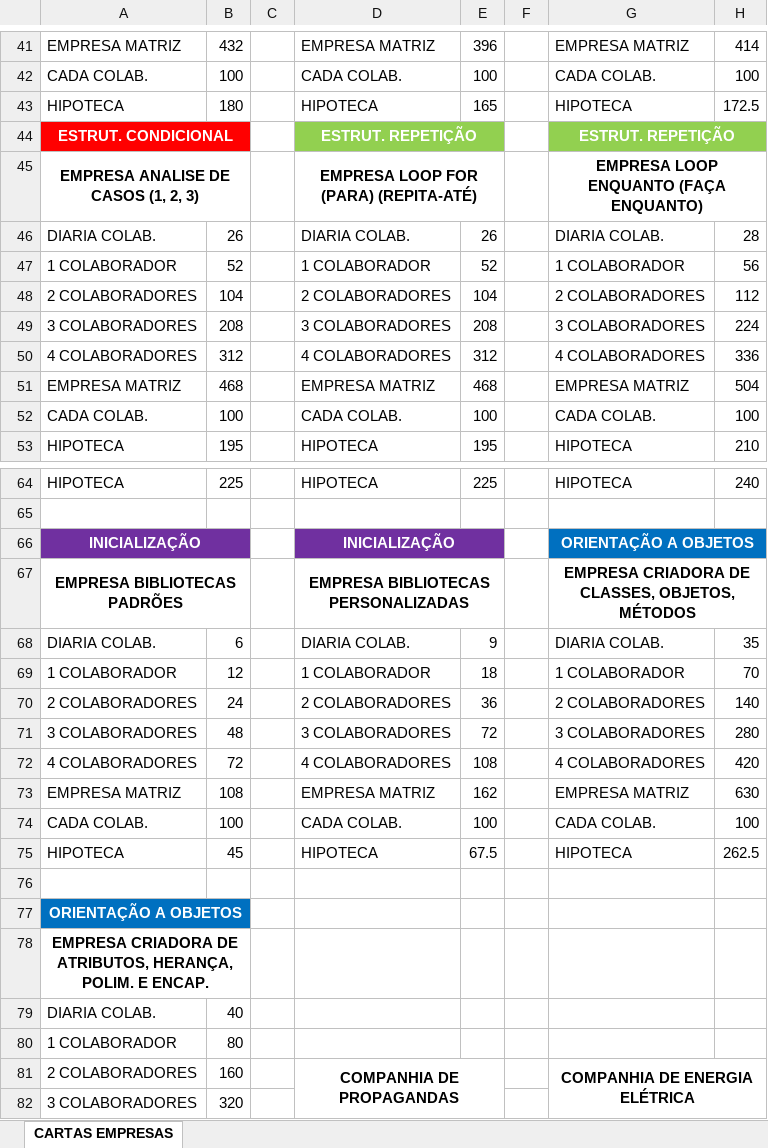
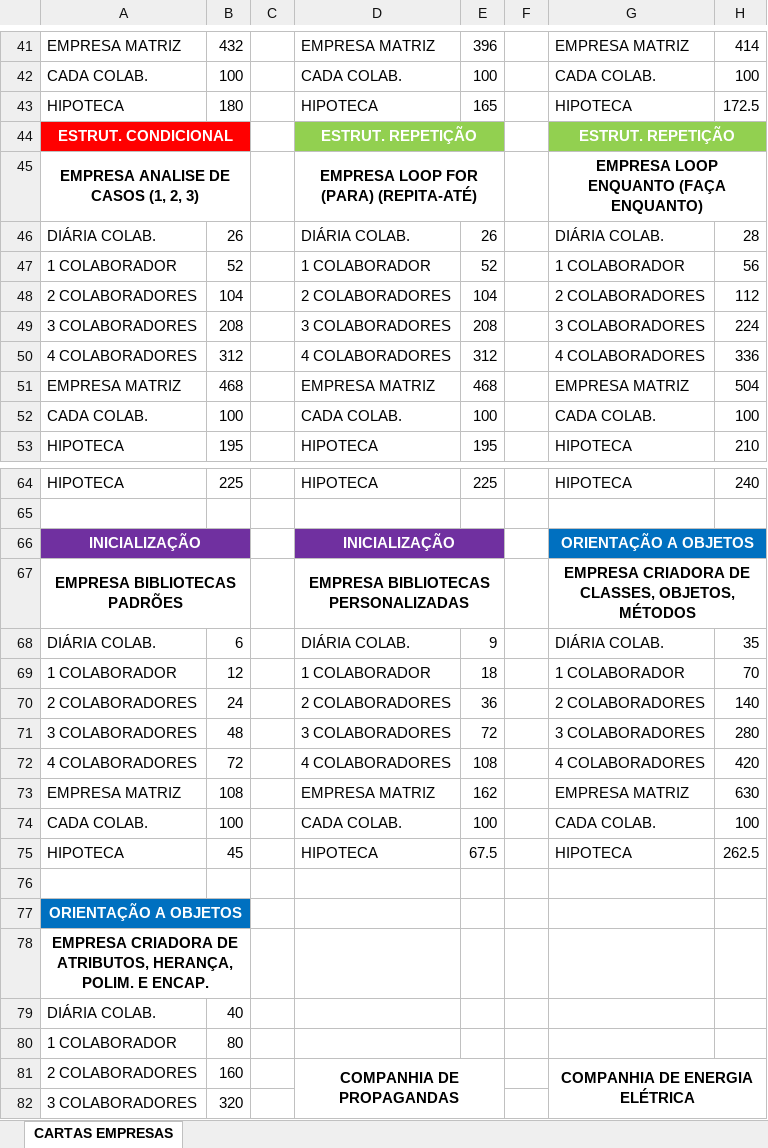
Before and after one commit to rovanni/Prog-poly, an Excel workbook: Prog-poly/Cartas de titulos de propriedades/Cartas de titulos de propriedades.xlsx, sheet CARTAS EMPRESAS, drawn as a sheet; only a part is shown, gaps mark what is left out; values as stored, in another font and other column widths than the file's, no borders; charts and pictures not drawn; the diff covers the shown part only; the diff names each change by its address in the sheet, - before the commit and + after, or states it on an @@ line.

Commit message:
Correções nas cartas
Correções nas cartas, acentuação e nomes em das cartas em Inglês.

```diff
--- a/Prog-poly/Cartas de titulos de propriedades/Cartas de titulos de propriedades.xlsx (sheet CARTAS EMPRESAS)
+++ b/Prog-poly/Cartas de titulos de propriedades/Cartas de titulos de propriedades.xlsx (sheet CARTAS EMPRESAS)
-A46: DIARIA COLAB.
+A46: DIÁRIA COLAB.
-D46: DIARIA COLAB.
+D46: DIÁRIA COLAB.
-G46: DIARIA COLAB.
+G46: DIÁRIA COLAB.
-A68: DIARIA COLAB.
+A68: DIÁRIA COLAB.
-D68: DIARIA COLAB.
+D68: DIÁRIA COLAB.
-G68: DIARIA COLAB.
+G68: DIÁRIA COLAB.
-A79: DIARIA COLAB.
+A79: DIÁRIA COLAB.
```
Also changed, not shown: 25 edited cells elsewhere in this sheet, 2 other files.
